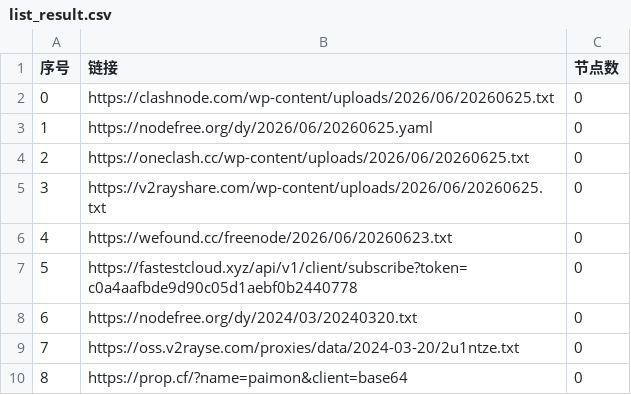
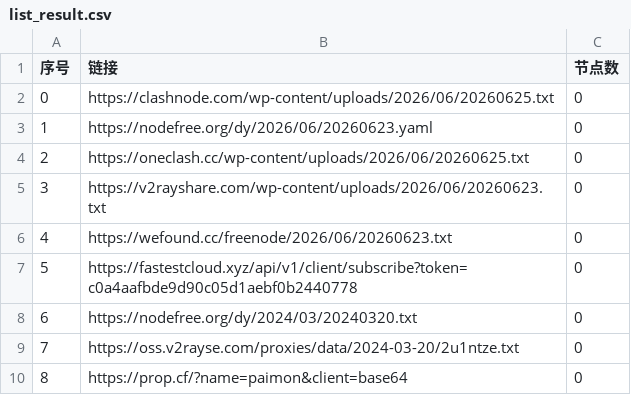
Before and after one commit to xfxx2022/AutoMergePublicNodes, a CSV file: list_result.csv, drawn as a sheet; only a part is shown.

```diff
--- a/list_result.csv
+++ b/list_result.csv
@@ -2,5 +2,5 @@
 0,https://clashnode.com/wp-content/uploads/2026/06/20260625.txt,0
-1,https://nodefree.org/dy/2026/06/20260625.yaml,0
+1,https://nodefree.org/dy/2026/06/20260623.yaml,0
 2,https://oneclash.cc/wp-content/uploads/2026/06/20260625.txt,0
-3,https://v2rayshare.com/wp-content/uploads/2026/06/20260625.txt,0
+3,https://v2rayshare.com/wp-content/uploads/2026/06/20260623.txt,0
 4,https://wefound.cc/freenode/2026/06/20260623.txt,0
```
Also changed, not shown: 4 other files.
